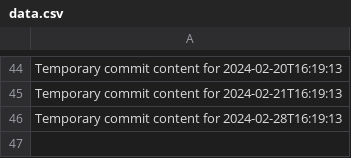
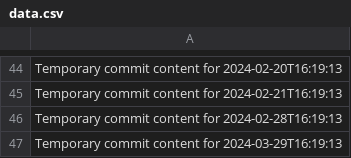
Before and after one commit to hendra12/tech-149-k, a CSV file: data.csv, drawn as a sheet; only a part is shown, gaps mark what is left out; the diff names each change by its address in the sheet, - before the commit and + after, or states it on an @@ line.

```diff
--- a/data.csv
+++ b/data.csv
+row 47: Temporary commit content for 2024-03-29T16:19:13
```
